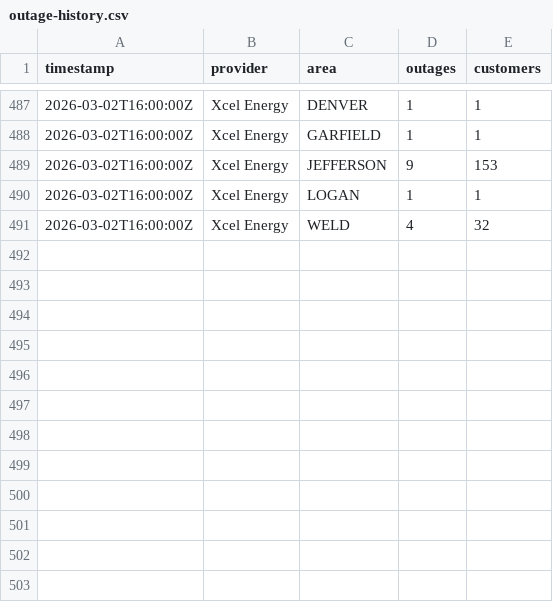
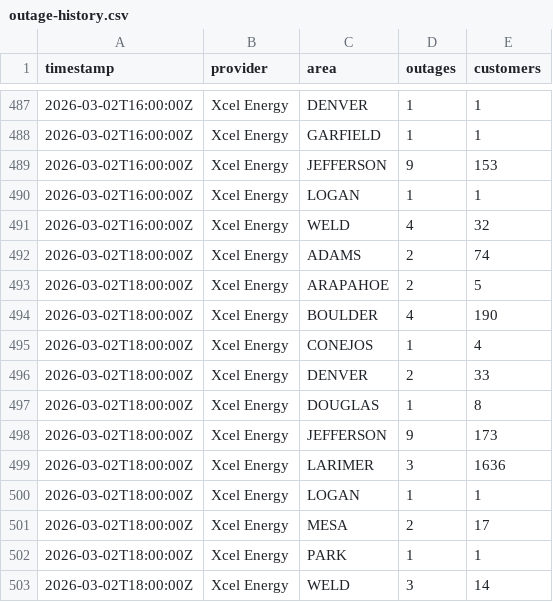
Before and after one commit to aachokey/denver-outages, a CSV file: outage-history.csv, drawn as a sheet; only a part is shown, gaps mark what is left out.

```diff
--- a/outage-history.csv
+++ b/outage-history.csv
@@ -491 +491,13 @@ timestamp,provider,area,outages,customers
 "2026-03-02T16:00:00Z","Xcel Energy","WELD",4,32
+"2026-03-02T18:00:00Z","Xcel Energy","ADAMS",2,74
+"2026-03-02T18:00:00Z","Xcel Energy","ARAPAHOE",2,5
+"2026-03-02T18:00:00Z","Xcel Energy","BOULDER",4,190
+"2026-03-02T18:00:00Z","Xcel Energy","CONEJOS",1,4
+"2026-03-02T18:00:00Z","Xcel Energy","DENVER",2,33
+"2026-03-02T18:00:00Z","Xcel Energy","DOUGLAS",1,8
+"2026-03-02T18:00:00Z","Xcel Energy","JEFFERSON",9,173
+"2026-03-02T18:00:00Z","Xcel Energy","LARIMER",3,1636
+"2026-03-02T18:00:00Z","Xcel Energy","LOGAN",1,1
+"2026-03-02T18:00:00Z","Xcel Energy","MESA",2,17
+"2026-03-02T18:00:00Z","Xcel Energy","PARK",1,1
+"2026-03-02T18:00:00Z","Xcel Energy","WELD",3,14
```
Also changed, not shown: 3 other files.
